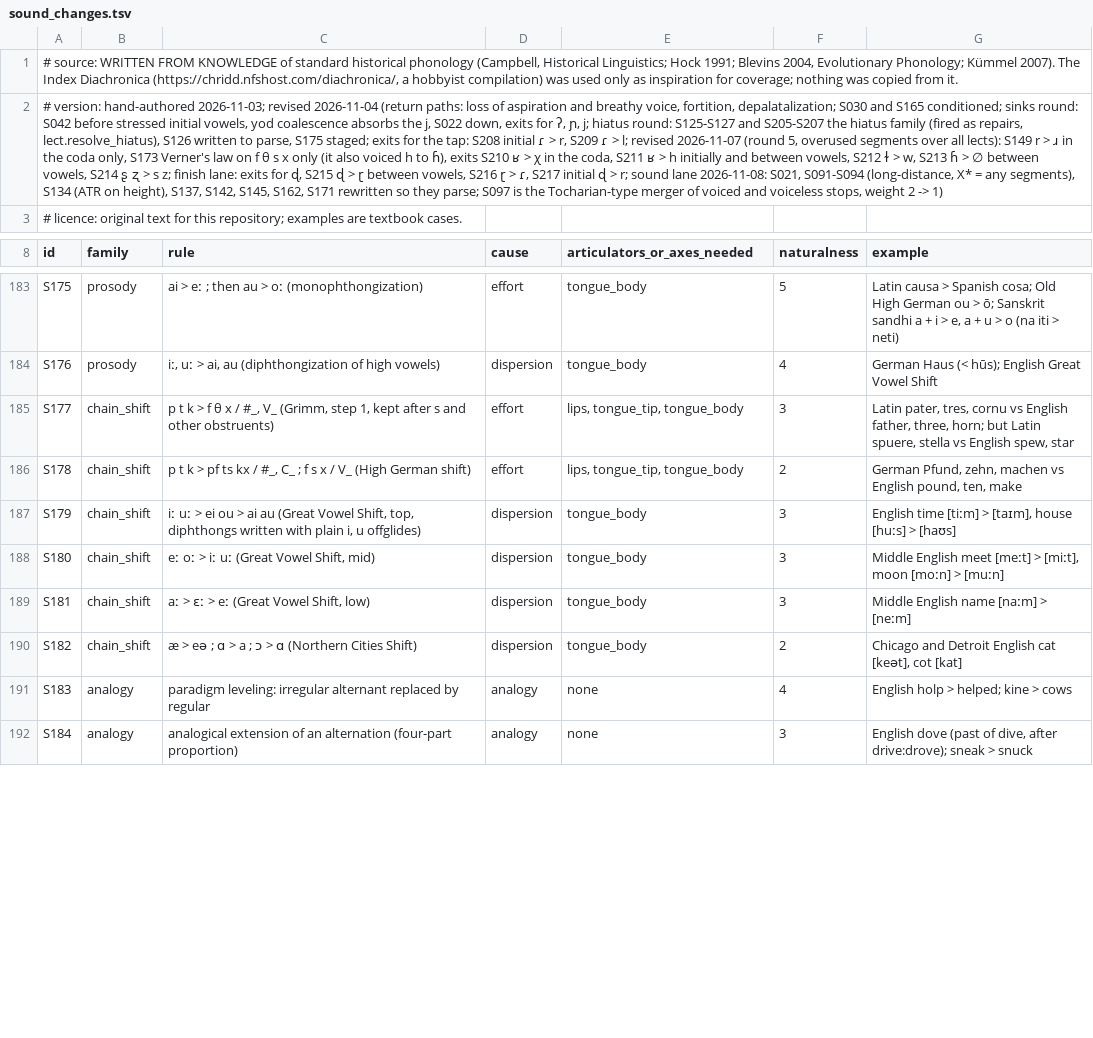
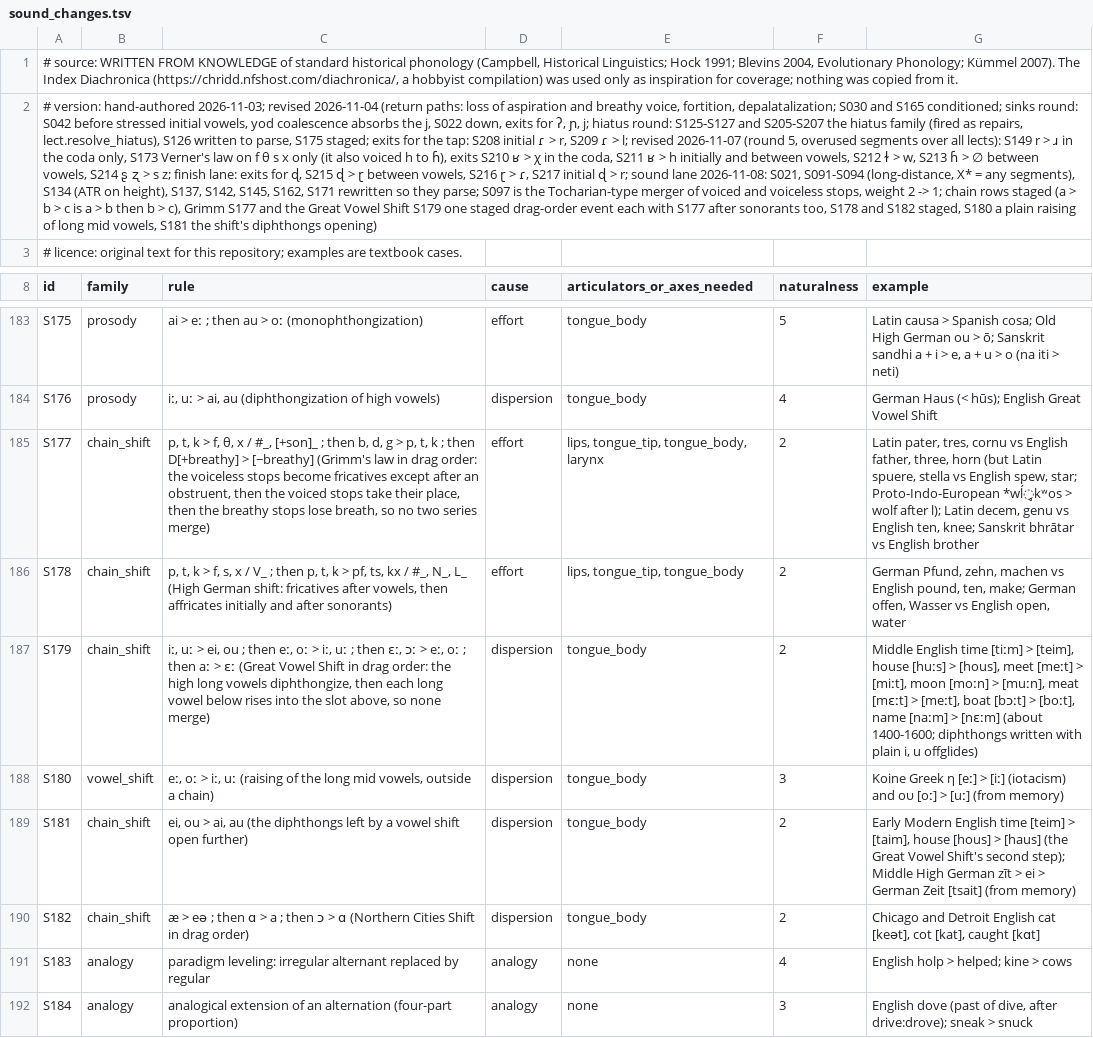
Before and after one commit to engma-linguistics/procedural-world-generation, a TSV file: planet/language/data/sound_changes.tsv, drawn as a sheet; only a part is shown, gaps mark what is left out; the diff names each change by its address in the sheet, - before the commit and + after, or states it on an @@ line.

```diff
--- a/planet/language/data/sound_changes.tsv
+++ b/planet/language/data/sound_changes.tsv
-A2 (id): …2 -> 1)
+A2 (id): …2 -> 1; chain rows staged (a > b > c is a > b then b > c), Grimm S177 and the Great Vowel Shift S179 one staged drag-order event each with S177 after sonorants too, S178 and S182 staged, S180 a plain raising of long mid vowels, S181 the shift's diphthongs opening)
-C185 (rule): p t k > f θ x / #_, V_ (Grimm, step 1, kept after s and other obstruents)
+C185 (rule): p, t, k > f, θ, x / #_, [+son]_ ; then b, d, g > p, t, k ; then D[+breathy] > [−breathy] (Grimm's law in drag order: the voiceless stops become fricatives except after an obstruent, then the voiced stops take their place, then the breathy stops lose breath, so no two series merge)
-E185 (articulators_or_axes_needed): lips, tongue_tip, tongue_body
+E185 (articulators_or_axes_needed): lips, tongue_tip, tongue_body, larynx
-F185 (naturalness): 3
+F185 (naturalness): 2
-G185 (example): …father, three, horn; but Latin spuere, stella vs English spew, star
+G185 (example): …father, three, horn (but Latin spuere, stella vs English spew, star; Proto-Indo-European *wĺ̥kʷos > wolf after l); Latin decem, genu vs English ten, knee; Sanskrit bhrātar vs English brother
-C186 (rule): p t k > pf ts kx / #_, C_ ; f s x / V_ (High German shift)
+C186 (rule): p, t, k > f, s, x / V_ ; then p, t, k > pf, ts, kx / #_, N_, L_ (High German shift: fricatives after vowels, then affricates initially and after sonorants)
-G186 (example): …pound, ten, make
+G186 (example): …pound, ten, make; German offen, Wasser vs English open, water
-C187 (rule): iː uː > ei ou > ai au (Great Vowel Shift, top, diphthongs written with plain i, u offglides)
+C187 (rule): iː, uː > ei, ou ; then eː, oː > iː, uː ; then ɛː, ɔː > eː, oː ; then aː > ɛː (Great Vowel Shift in drag order: the high long vowels diphthongize, then each long vowel below rises into the slot above, so none merge)
-F187 (naturalness): 3
+F187 (naturalness): 2
-G187 (example): English time [tiːm] > [taɪm], house [huːs] > [haʊs]
+G187 (example): Middle English time [tiːm] > [teim], house [huːs] > [hous], meet [meːt] > [miːt], moon [moːn] > [muːn], meat [mɛːt] > [meːt], boat [bɔːt] > [boːt], name [naːm] > [nɛːm] (about 1400-1600; diphthongs written with plain i, u offglides)
-B188 (family): chain_shift
+B188 (family): vowel_shift
-C188 (rule): eː oː > iː uː (Great Vowel Shift, mid)
+C188 (rule): eː, oː > iː, uː (raising of the long mid vowels, outside a chain)
-G188 (example): Middle English meet [meːt] > [miːt], moon [moːn] > [muːn]
+G188 (example): Koine Greek η [eː] > [iː] (iotacism) and ου [oː] > [uː] (from memory)
-C189 (rule): aː > ɛː > eː (Great Vowel Shift, low)
+C189 (rule): ei, ou > ai, au (the diphthongs left by a vowel shift open further)
-F189 (naturalness): 3
+F189 (naturalness): 2
-G189 (example): Middle English name [naːm] > [neːm]
+G189 (example): Early Modern English time [teim] > [taim], house [hous] > [haus] (the Great Vowel Shift's second step); Middle High German zīt > ei > German Zeit [tsait] (from memory)
-C190 (rule): …eə ; ɑ > a ; ɔ > ɑ (Northern Cities Shift)
+C190 (rule): …eə ; then ɑ > a ; then ɔ > ɑ (Northern Cities Shift in drag order)
-G190 (example): …[keət], cot [kat]
+G190 (example): …[keət], cot [kat], caught [kɑt]
```
Also changed, not shown: 6 other files.
